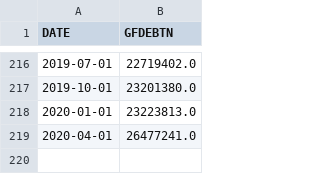
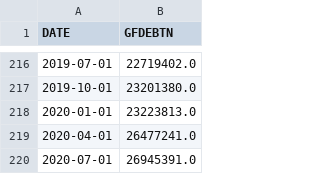
Before and after one commit to treeman/why_cryptocurrencies, a CSV file: plots/data/usa-debt.csv, drawn as a sheet; only a part is shown, gaps mark what is left out.

Commit message:
USA debt

```diff
--- a/plots/data/usa-debt.csv
+++ b/plots/data/usa-debt.csv
@@ -219 +219,2 @@ DATE,GFDEBTN
 2020-04-01,26477241.0
+2020-07-01,26945391.0
```
Also changed, not shown: 2 other files.
